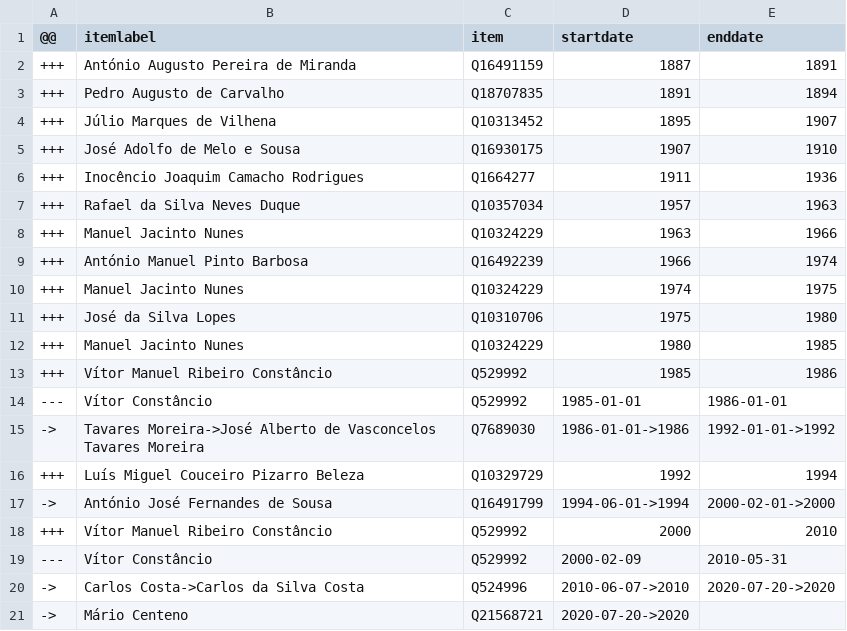
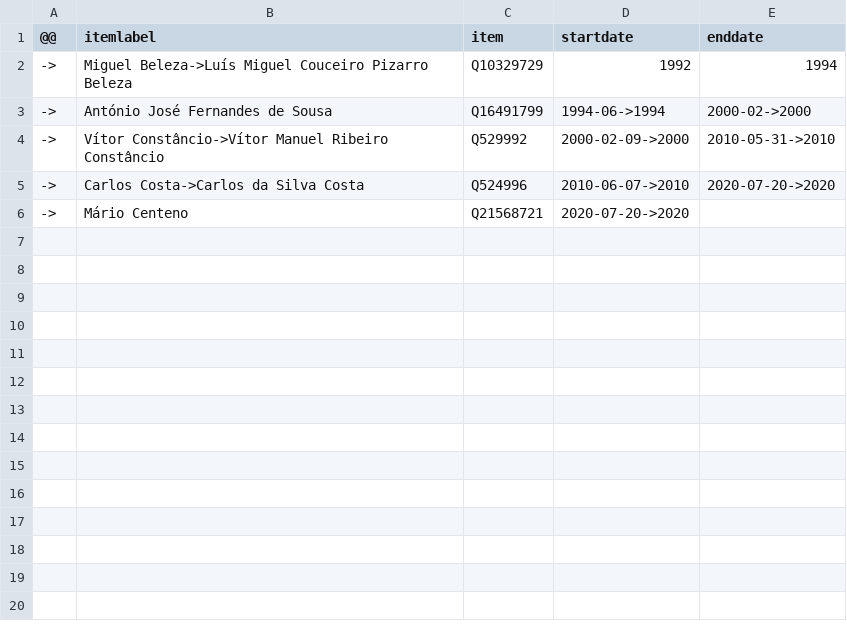
Before and after one commit to every-politician-scrapers/portugal-cabinet, a CSV file: sources/central-bank-enwiki/diff.csv, drawn as a sheet.

```diff
--- a/sources/central-bank-enwiki/diff.csv
+++ b/sources/central-bank-enwiki/diff.csv
@@ -1,20 +1,5 @@
 @@,itemlabel,item,startdate,enddate
-+++,António Augusto Pereira de Miranda,Q16491159,1887,1891
-+++,Pedro Augusto de Carvalho,Q18707835,1891,1894
-+++,Júlio Marques de Vilhena,Q10313452,1895,1907
-+++,José Adolfo de Melo e Sousa,Q16930175,1907,1910
-+++,Inocêncio Joaquim Camacho Rodrigues,Q1664277,1911,1936
-+++,Rafael da Silva Neves Duque,Q10357034,1957,1963
-+++,Manuel Jacinto Nunes,Q10324229,1963,1966
-+++,António Manuel Pinto Barbosa,Q16492239,1966,1974
-+++,Manuel Jacinto Nunes,Q10324229,1974,1975
-+++,José da Silva Lopes,Q10310706,1975,1980
-+++,Manuel Jacinto Nunes,Q10324229,1980,1985
-+++,Vítor Manuel Ribeiro Constâncio,Q529992,1985,1986
----,Vítor Constâncio,Q529992,1985-01-01,1986-01-01
-->,Tavares Moreira->José Alberto de Vasconcelos Tavares Moreira,Q7689030,1986-01-01->1986,1992-01-01->1992
-+++,Luís Miguel Couceiro Pizarro Beleza,Q10329729,1992,1994
-->,António José Fernandes de Sousa,Q16491799,1994-06-01->1994,2000-02-01->2000
-+++,Vítor Manuel Ribeiro Constâncio,Q529992,2000,2010
----,Vítor Constâncio,Q529992,2000-02-09,2010-05-31
+->,Miguel Beleza->Luís Miguel Couceiro Pizarro Beleza,Q10329729,1992,1994
+->,António José Fernandes de Sousa,Q16491799,1994-06->1994,2000-02->2000
+->,Vítor Constâncio->Vítor Manuel Ribeiro Constâncio,Q529992,2000-02-09->2000,2010-05-31->2010
 ->,Carlos Costa->Carlos da Silva Costa,Q524996,2010-06-07->2010,2020-07-20->2020
```
Also changed, not shown: sources/central-bank-enwiki/scraped.csv, sources/central-bank-enwiki/wikidata.csv, 4 other files.
